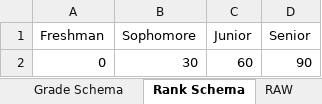
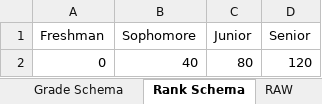
Before and after one commit to qcloutier/CS2043-TeamProject, an Excel workbook: demo/TestResults.xlsx, sheet Rank Schema, drawn as a sheet; values as stored, in another font and other column widths than the file's, no borders; removed rows and columns are numbered as before the commit, all else as after; the diff names each change by its address in the sheet, - before the commit and + after, or states it on an @@ line.

Commit message:
Added default Schema, fixed courses not being printed for RankSchema output sheet

```diff
--- a/demo/TestResults.xlsx (sheet Rank Schema)
+++ b/demo/TestResults.xlsx (sheet Rank Schema)
-row 2: 0 | 30 | 60 | 90
+row 2: 0 | 40 | 80 | 120
```
Also changed, not shown: sheet RAW, other sheet tabs, demo/TestConfig.xlsx, 7 other files.
